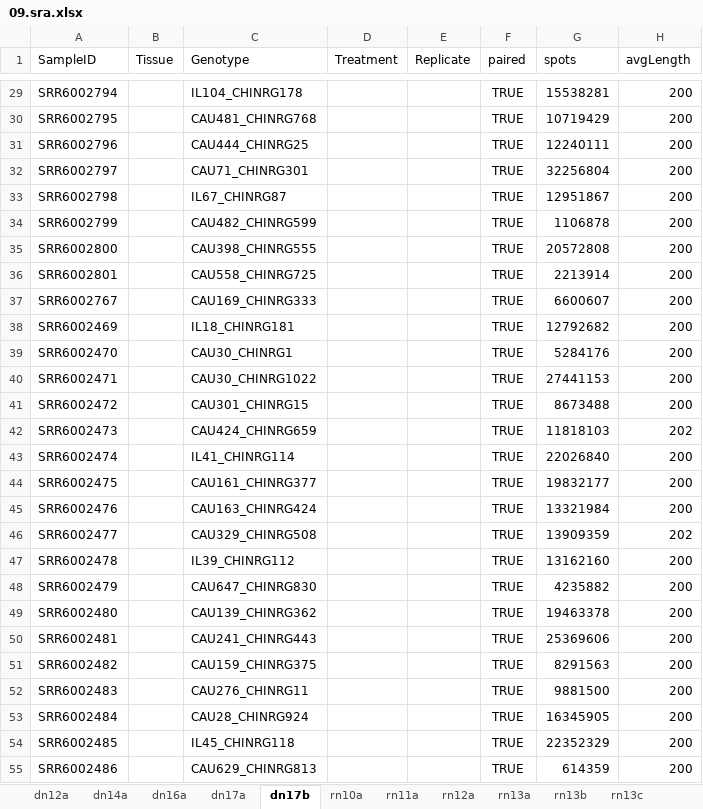
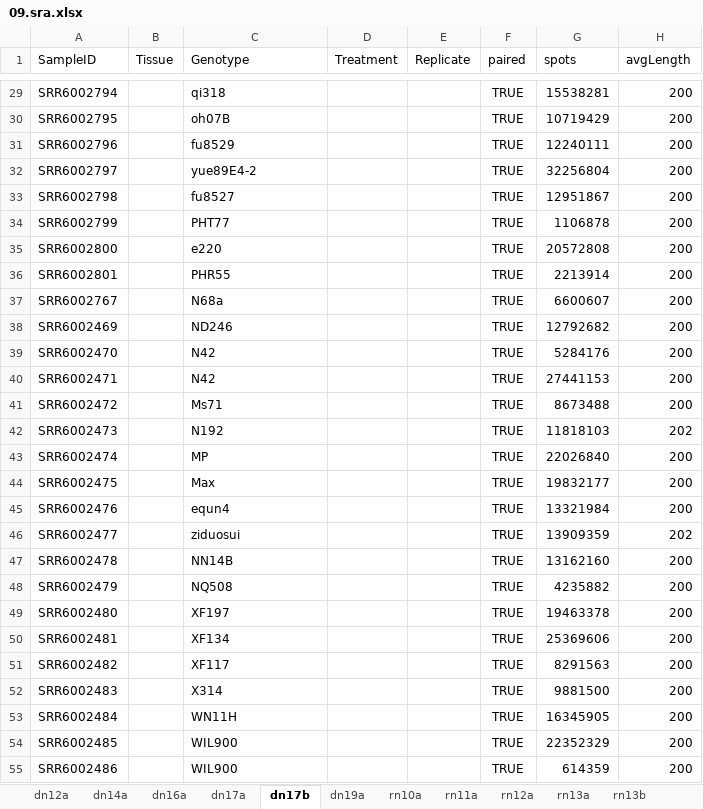
Before and after one commit to orionzhou/barn, an Excel workbook: data/09.sra.xlsx, sheet dn17b, drawn as a sheet; only a part is shown, gaps mark what is left out; values as stored, in another font and other column widths than the file's, no borders; the diff covers the shown part only; the diff names each change by its address in the sheet, - before the commit and + after, or states it on an @@ line.

```diff
--- a/data/09.sra.xlsx (sheet dn17b)
+++ b/data/09.sra.xlsx (sheet dn17b)
+sheet tab: dn19a
-C29 (Genotype): IL104_CHINRG178
+C29 (Genotype): qi318
-C30 (Genotype): CAU481_CHINRG768
+C30 (Genotype): oh07B
-C31 (Genotype): CAU444_CHINRG25
+C31 (Genotype): fu8529
-C32 (Genotype): CAU71_CHINRG301
+C32 (Genotype): yue89E4-2
-C33 (Genotype): IL67_CHINRG87
+C33 (Genotype): fu8527
-C34 (Genotype): CAU482_CHINRG599
+C34 (Genotype): PHT77
-C35 (Genotype): CAU398_CHINRG555
+C35 (Genotype): e220
-C36 (Genotype): CAU558_CHINRG725
+C36 (Genotype): PHR55
-C37 (Genotype): CAU169_CHINRG333
+C37 (Genotype): N68a
-C38 (Genotype): IL18_CHINRG181
+C38 (Genotype): ND246
-C39 (Genotype): CAU30_CHINRG1
+C39 (Genotype): N42
-C40 (Genotype): CAU30_CHINRG1022
+C40 (Genotype): N42
-C41 (Genotype): CAU301_CHINRG15
+C41 (Genotype): Ms71
-C42 (Genotype): CAU424_CHINRG659
+C42 (Genotype): N192
-C43 (Genotype): IL41_CHINRG114
+C43 (Genotype): MP
-C44 (Genotype): CAU161_CHINRG377
+C44 (Genotype): Max
-C45 (Genotype): CAU163_CHINRG424
+C45 (Genotype): equn4
-C46 (Genotype): CAU329_CHINRG508
+C46 (Genotype): ziduosui
-C47 (Genotype): IL39_CHINRG112
+C47 (Genotype): NN14B
-C48 (Genotype): CAU647_CHINRG830
+C48 (Genotype): NQ508
-C49 (Genotype): CAU139_CHINRG362
+C49 (Genotype): XF197
-C50 (Genotype): CAU241_CHINRG443
+C50 (Genotype): XF134
-C51 (Genotype): CAU159_CHINRG375
+C51 (Genotype): XF117
-C52 (Genotype): CAU276_CHINRG11
+C52 (Genotype): X314
-C53 (Genotype): CAU28_CHINRG924
+C53 (Genotype): WN11H
-C54 (Genotype): IL45_CHINRG118
+C54 (Genotype): WIL900
-C55 (Genotype): CAU629_CHINRG813
+C55 (Genotype): WIL900
```
Also changed, not shown: 1224 edited cells elsewhere in this sheet, sheet rn12a, other sheet tabs, data/01.cfg.xlsx, 7 other files.
